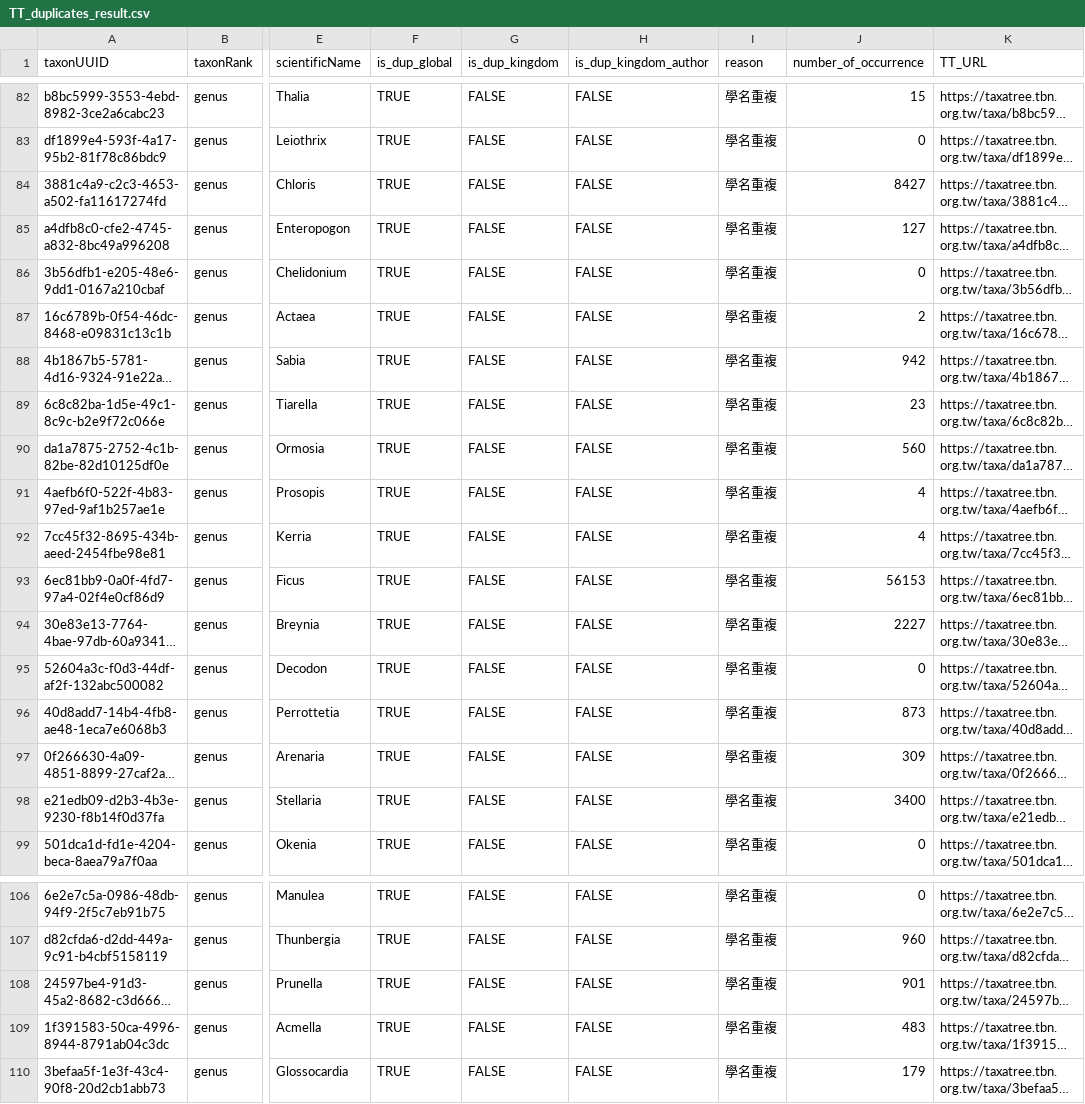
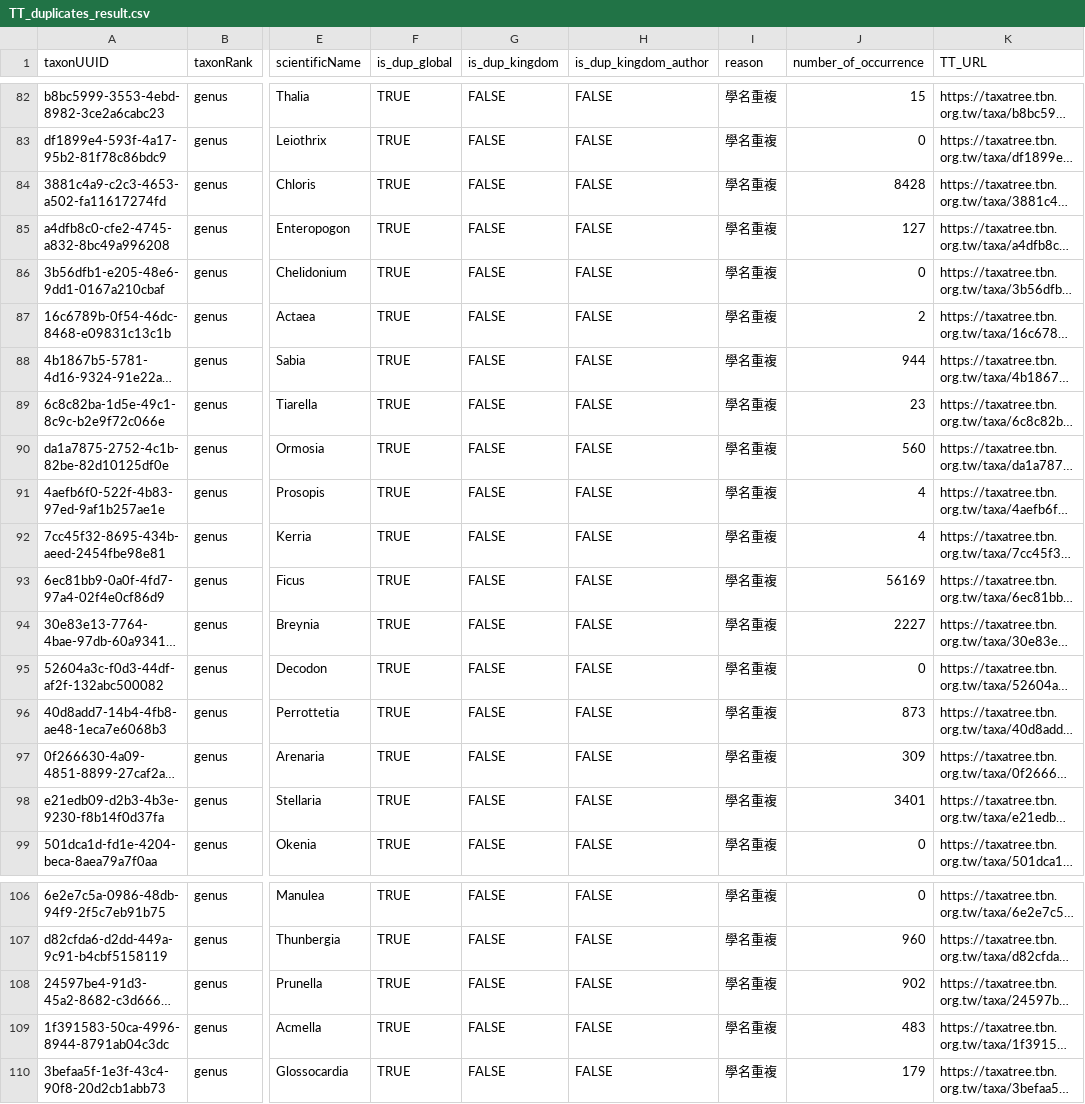
Before and after one commit to TBNworkGroup/Specieslist_Validation_Dashboard, a CSV file: data/output/TT_duplicates_result.csv, drawn as a sheet; only a part is shown, gaps mark what is left out; long unchanged cells end in …; the diff names each change by its address in the sheet, - before the commit and + after, or states it on an @@ line.

```diff
--- a/data/output/TT_duplicates_result.csv
+++ b/data/output/TT_duplicates_result.csv
-J84 (number_of_occurrence): 8427
+J84 (number_of_occurrence): 8428
-J88 (number_of_occurrence): 942
+J88 (number_of_occurrence): 944
-J93 (number_of_occurrence): 56153
+J93 (number_of_occurrence): 56169
-J98 (number_of_occurrence): 3400
+J98 (number_of_occurrence): 3401
-J108 (number_of_occurrence): 901
+J108 (number_of_occurrence): 902
```
Also changed, not shown: data/output/TT_speciesinfraspecies_attribute_mismatch.csv, data/output/TT_without_species.csv, 4 other files.
